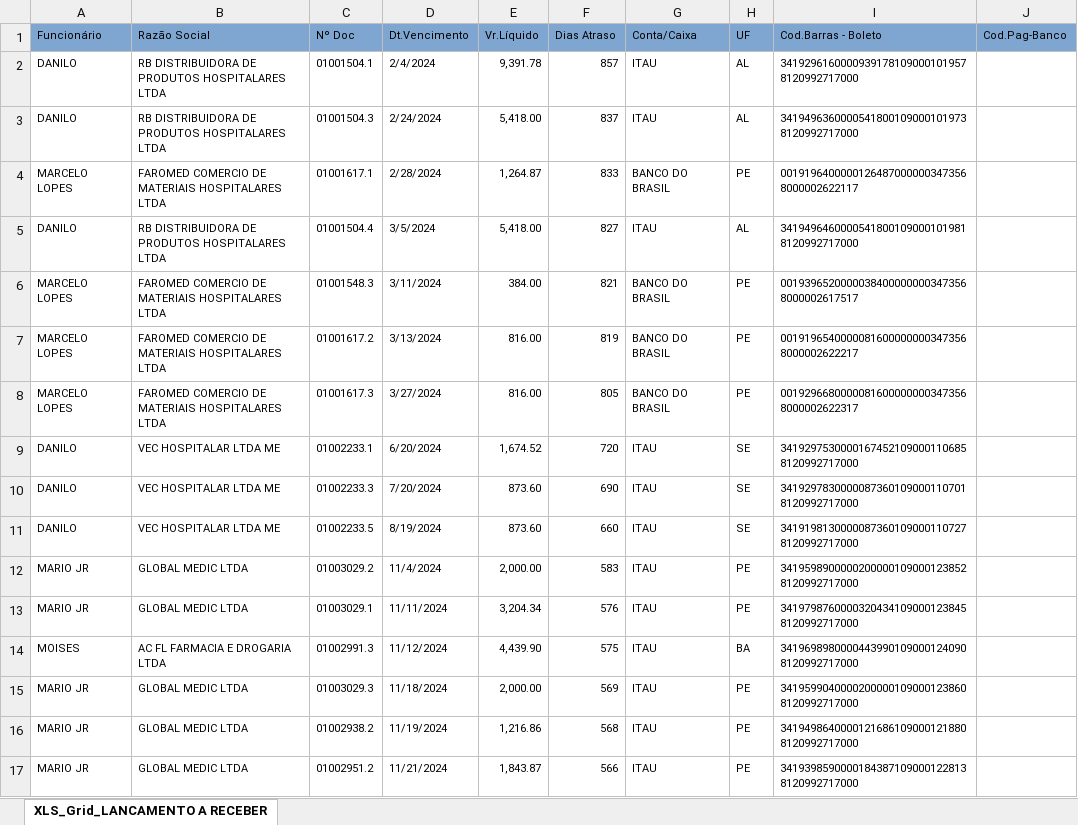
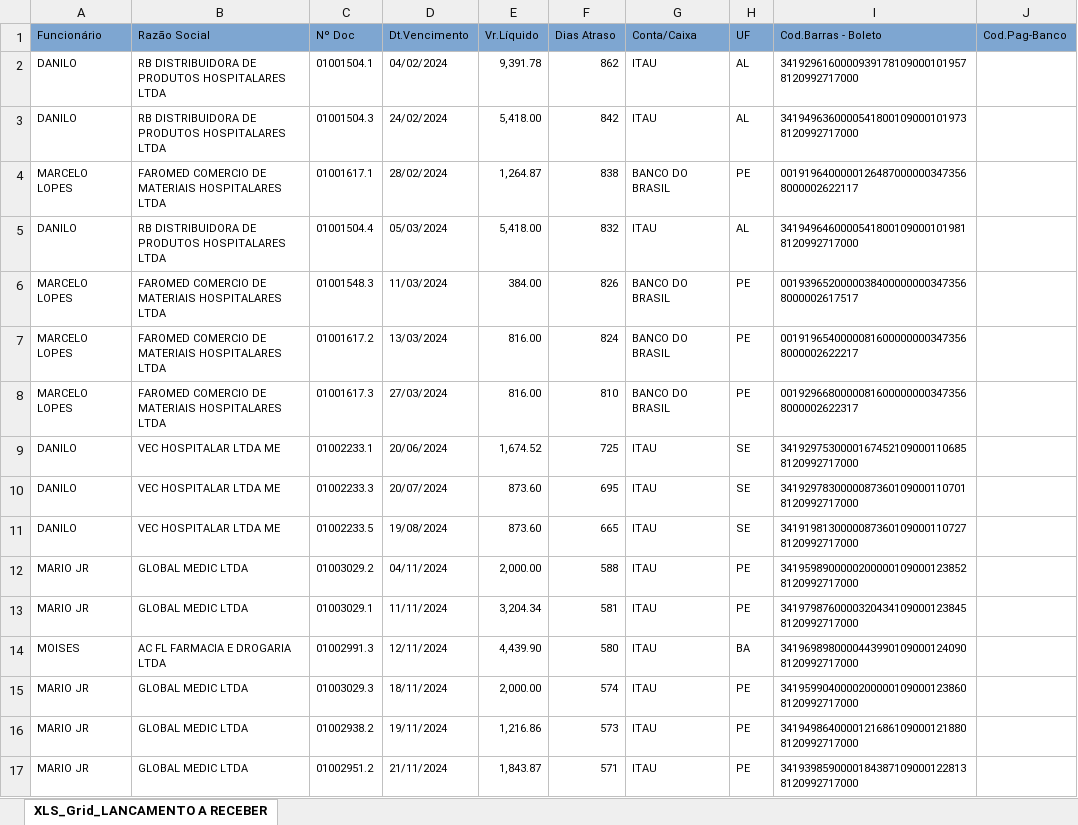
Before and after one commit to fabiosilvavendas-byte/CRM_Medtextil2.0, an Excel workbook: dados/XLS_Grid_LANCAMENTO A RECEBER.xlsx, sheet XLS_Grid_LANCAMENTO A RECEBER, drawn as a sheet; only a part is shown; values as stored, in another font and other column widths than the file's, no borders; the diff covers the shown part only; the diff names each change by its address in the sheet, - before the commit and + after, or states it on an @@ line.

Commit message:
Add files via upload

```diff
--- a/dados/XLS_Grid_LANCAMENTO A RECEBER.xlsx (sheet XLS_Grid_LANCAMENTO A RECEBER)
+++ b/dados/XLS_Grid_LANCAMENTO A RECEBER.xlsx (sheet XLS_Grid_LANCAMENTO A RECEBER)
-D2 (Dt.Vencimento): 2/4/2024
+D2 (Dt.Vencimento): 04/02/2024
-F2 (Dias Atraso): 857
+F2 (Dias Atraso): 862
-D3 (Dt.Vencimento): 2/24/2024
+D3 (Dt.Vencimento): 24/02/2024
-F3 (Dias Atraso): 837
+F3 (Dias Atraso): 842
-D4 (Dt.Vencimento): 2/28/2024
+D4 (Dt.Vencimento): 28/02/2024
-F4 (Dias Atraso): 833
+F4 (Dias Atraso): 838
-D5 (Dt.Vencimento): 3/5/2024
+D5 (Dt.Vencimento): 05/03/2024
-F5 (Dias Atraso): 827
+F5 (Dias Atraso): 832
-D6 (Dt.Vencimento): 3/11/2024
+D6 (Dt.Vencimento): 11/03/2024
-F6 (Dias Atraso): 821
+F6 (Dias Atraso): 826
-D7 (Dt.Vencimento): 3/13/2024
+D7 (Dt.Vencimento): 13/03/2024
-F7 (Dias Atraso): 819
+F7 (Dias Atraso): 824
-D8 (Dt.Vencimento): 3/27/2024
+D8 (Dt.Vencimento): 27/03/2024
-F8 (Dias Atraso): 805
+F8 (Dias Atraso): 810
-D9 (Dt.Vencimento): 6/20/2024
+D9 (Dt.Vencimento): 20/06/2024
-F9 (Dias Atraso): 720
+F9 (Dias Atraso): 725
-D10 (Dt.Vencimento): 7/20/2024
+D10 (Dt.Vencimento): 20/07/2024
-F10 (Dias Atraso): 690
+F10 (Dias Atraso): 695
-D11 (Dt.Vencimento): 8/19/2024
+D11 (Dt.Vencimento): 19/08/2024
-F11 (Dias Atraso): 660
+F11 (Dias Atraso): 665
-D12 (Dt.Vencimento): 11/4/2024
+D12 (Dt.Vencimento): 04/11/2024
-F12 (Dias Atraso): 583
+F12 (Dias Atraso): 588
-F13 (Dias Atraso): 576
+F13 (Dias Atraso): 581
-D14 (Dt.Vencimento): 11/12/2024
+D14 (Dt.Vencimento): 12/11/2024
-F14 (Dias Atraso): 575
+F14 (Dias Atraso): 580
-D15 (Dt.Vencimento): 11/18/2024
+D15 (Dt.Vencimento): 18/11/2024
-F15 (Dias Atraso): 569
+F15 (Dias Atraso): 574
-D16 (Dt.Vencimento): 11/19/2024
+D16 (Dt.Vencimento): 19/11/2024
-F16 (Dias Atraso): 568
+F16 (Dias Atraso): 573
-D17 (Dt.Vencimento): 11/21/2024
+D17 (Dt.Vencimento): 21/11/2024
-F17 (Dias Atraso): 566
+F17 (Dias Atraso): 571
```
Also changed, not shown: 7 added rows, 10 removed rows and 112 edited cells elsewhere in this sheet.
